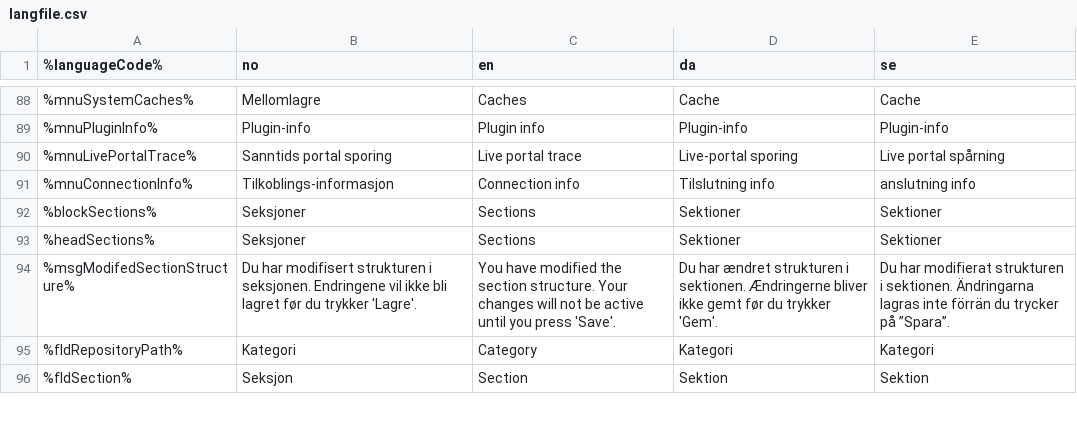
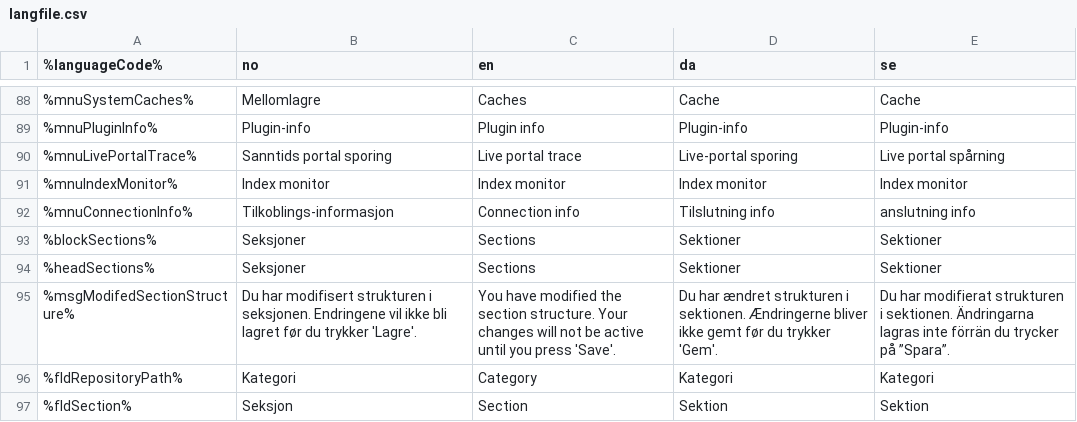
Before and after one commit to welcor/cms-ce, a CSV file: modules/cms-core/src/main/resources/com/enonic/cms/core/langfile.csv, drawn as a sheet; only a part is shown, gaps mark what is left out.

Commit message:
Typo: "indexMonitor" -> "Index monitor"

```diff
--- a/modules/cms-core/src/main/resources/com/enonic/cms/core/langfile.csv
+++ b/modules/cms-core/src/main/resources/com/enonic/cms/core/langfile.csv
@@ -90,2 +90,3 @@
 %mnuLivePortalTrace%|Sanntids portal sporing|Live portal trace|Live-portal sporing|Live portal spårning
+%mnuIndexMonitor%|Index monitor|Index monitor|Index monitor|Index monitor
 %mnuConnectionInfo%|Tilkoblings-informasjon|Connection info|Tilslutning info|anslutning info
```
Also changed, not shown: 1 other file.
